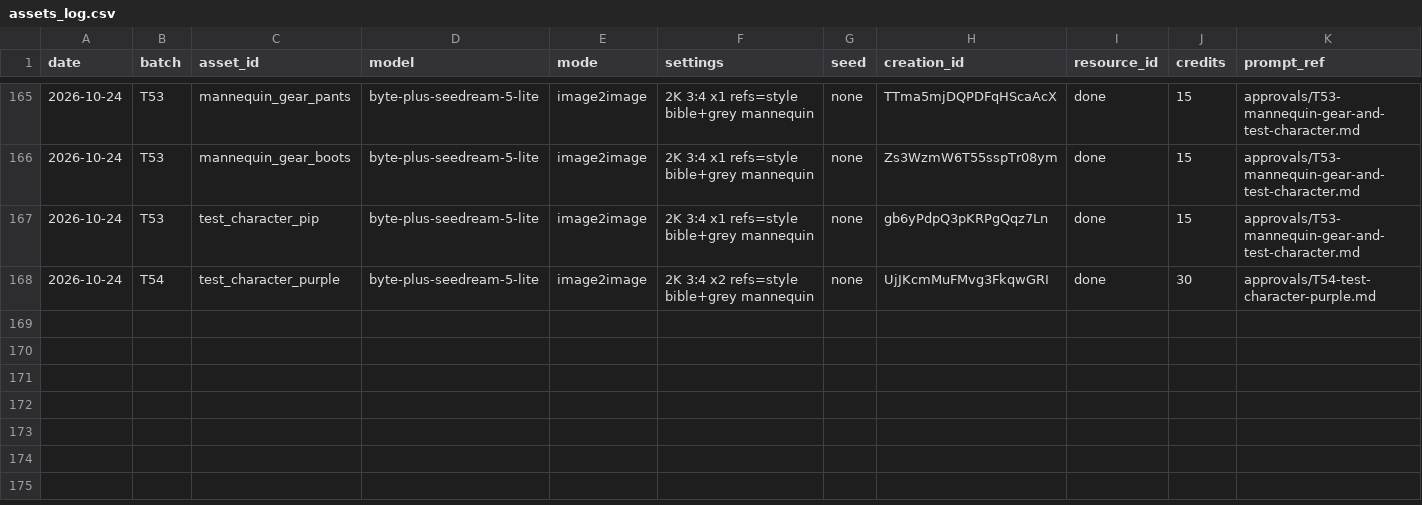
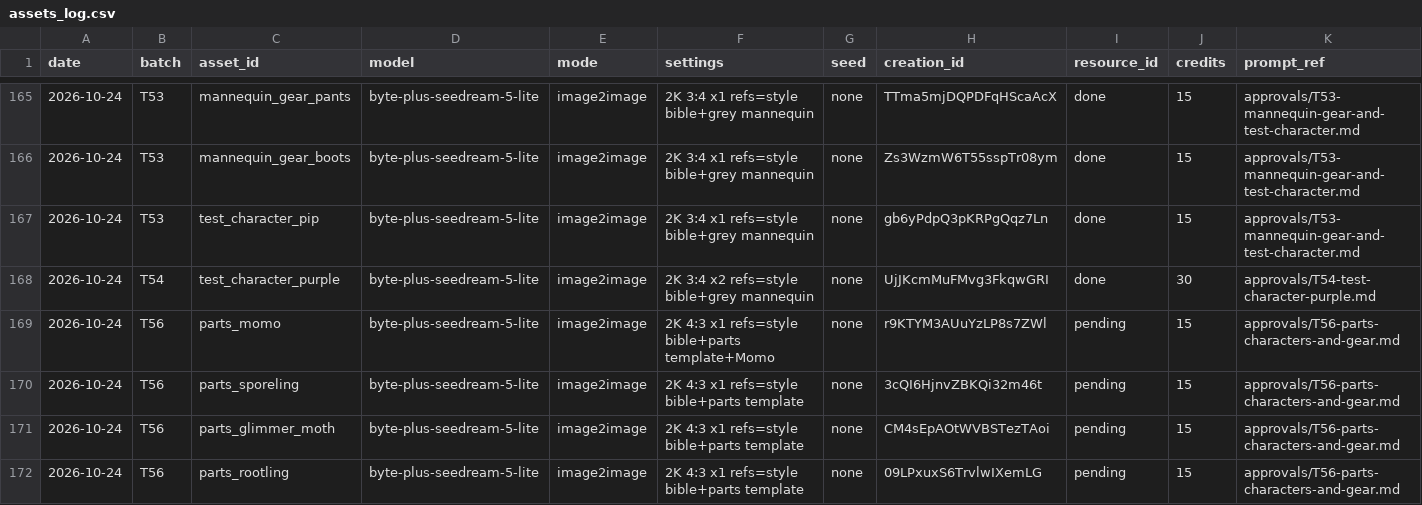
Before and after one commit to jpdash-creator/boing-up-sky-tower, a CSV file: Content/assets/assets_log.csv, drawn as a sheet; only a part is shown, gaps mark what is left out; rows hold the shown columns only; the diff names each change by its address in the sheet, - before the commit and + after, or states it on an @@ line.

```diff
--- a/Content/assets/assets_log.csv
+++ b/Content/assets/assets_log.csv
+row 169: 2026-10-24 | T56 | parts_momo | byte-plus-seedream-5-lite | image2image | 2K 4:3 x1 refs=style bible+parts template+Momo | none | r9KTYM3AUuYzLP8s7ZWl | pending | 15 | approvals/T56-parts-characters-and-gear.md
+row 170: 2026-10-24 | T56 | parts_sporeling | byte-plus-seedream-5-lite | image2image | 2K 4:3 x1 refs=style bible+parts template | none | 3cQI6HjnvZBKQi32m46t | pending | 15 | approvals/T56-parts-characters-and-gear.md
+row 171: 2026-10-24 | T56 | parts_glimmer_moth | byte-plus-seedream-5-lite | image2image | 2K 4:3 x1 refs=style bible+parts template | none | CM4sEpAOtWVBSTezTAoi | pending | 15 | approvals/T56-parts-characters-and-gear.md
+row 172: 2026-10-24 | T56 | parts_rootling | byte-plus-seedream-5-lite | image2image | 2K 4:3 x1 refs=style bible+parts template | none | 09LPxuxS6TrvlwIXemLG | pending | 15 | approvals/T56-parts-characters-and-gear.md
```
Also changed, not shown: 2 other files.
